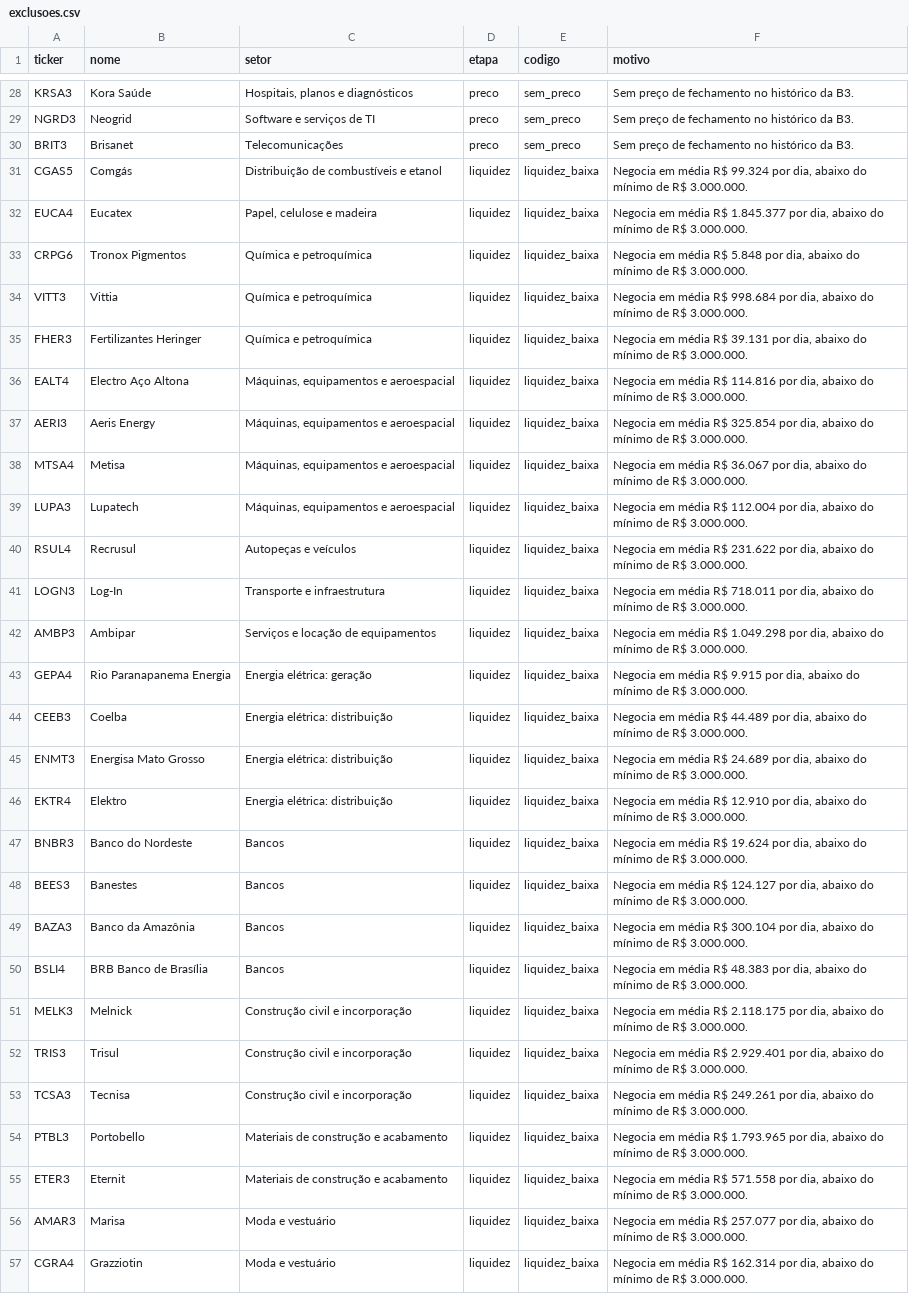
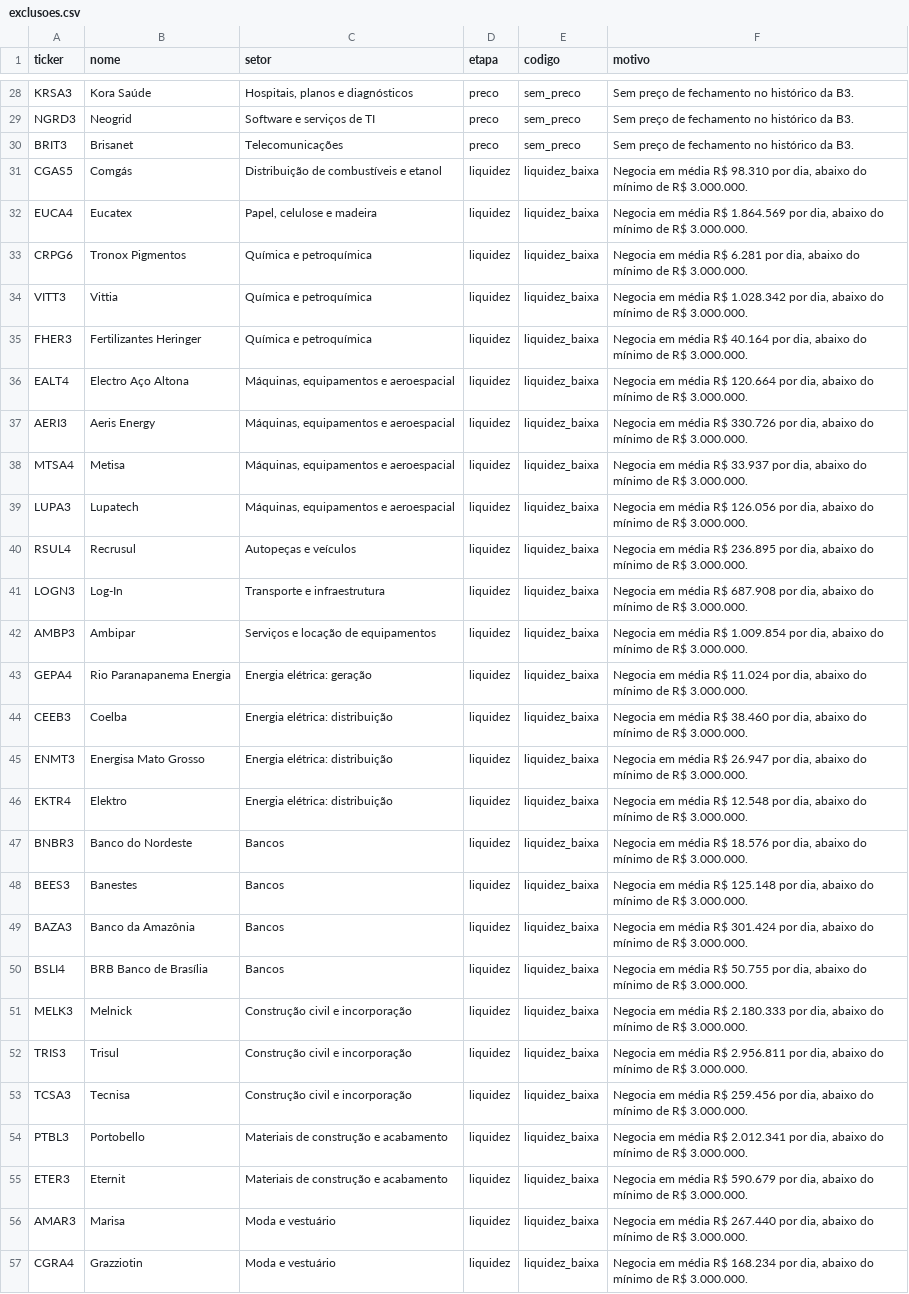
Before and after one commit to LeonardoDaher/carteira-ideal-app, a CSV file: auditoria/acoes-dividendos/2026-10-25/exclusoes.csv, drawn as a sheet; only a part is shown, gaps mark what is left out; the diff covers the shown part only; the diff names each change by its address in the sheet, - before the commit and + after, or states it on an @@ line.

```diff
--- a/auditoria/acoes-dividendos/2026-10-25/exclusoes.csv
+++ b/auditoria/acoes-dividendos/2026-10-25/exclusoes.csv
-F31 (motivo): …média R$ 99.324 por dia,…
+F31 (motivo): …média R$ 98.310 por dia,…
-F32 (motivo): …média R$ 1.845.377 por dia,…
+F32 (motivo): …média R$ 1.864.569 por dia,…
-F33 (motivo): …média R$ 5.848 por dia,…
+F33 (motivo): …média R$ 6.281 por dia,…
-F34 (motivo): …média R$ 998.684 por dia,…
+F34 (motivo): …média R$ 1.028.342 por dia,…
-F35 (motivo): …média R$ 39.131 por dia,…
+F35 (motivo): …média R$ 40.164 por dia,…
-F36 (motivo): …média R$ 114.816 por dia,…
+F36 (motivo): …média R$ 120.664 por dia,…
-F37 (motivo): …média R$ 325.854 por dia,…
+F37 (motivo): …média R$ 330.726 por dia,…
-F38 (motivo): …média R$ 36.067 por dia,…
+F38 (motivo): …média R$ 33.937 por dia,…
-F39 (motivo): …média R$ 112.004 por dia,…
+F39 (motivo): …média R$ 126.056 por dia,…
-F40 (motivo): …média R$ 231.622 por dia,…
+F40 (motivo): …média R$ 236.895 por dia,…
-F41 (motivo): …média R$ 718.011 por dia,…
+F41 (motivo): …média R$ 687.908 por dia,…
-F42 (motivo): …média R$ 1.049.298 por dia,…
+F42 (motivo): …média R$ 1.009.854 por dia,…
-F43 (motivo): …média R$ 9.915 por dia,…
+F43 (motivo): …média R$ 11.024 por dia,…
-F44 (motivo): …média R$ 44.489 por dia,…
+F44 (motivo): …média R$ 38.460 por dia,…
-F45 (motivo): …média R$ 24.689 por dia,…
+F45 (motivo): …média R$ 26.947 por dia,…
-F46 (motivo): …média R$ 12.910 por dia,…
+F46 (motivo): …média R$ 12.548 por dia,…
-F47 (motivo): …média R$ 19.624 por dia,…
+F47 (motivo): …média R$ 18.576 por dia,…
-F48 (motivo): …média R$ 124.127 por dia,…
+F48 (motivo): …média R$ 125.148 por dia,…
-F49 (motivo): …média R$ 300.104 por dia,…
+F49 (motivo): …média R$ 301.424 por dia,…
-F50 (motivo): …média R$ 48.383 por dia,…
+F50 (motivo): …média R$ 50.755 por dia,…
-F51 (motivo): …média R$ 2.118.175 por dia,…
+F51 (motivo): …média R$ 2.180.333 por dia,…
-F52 (motivo): …média R$ 2.929.401 por dia,…
+F52 (motivo): …média R$ 2.956.811 por dia,…
-F53 (motivo): …média R$ 249.261 por dia,…
+F53 (motivo): …média R$ 259.456 por dia,…
-F54 (motivo): …média R$ 1.793.965 por dia,…
+F54 (motivo): …média R$ 2.012.341 por dia,…
-F55 (motivo): …média R$ 571.558 por dia,…
+F55 (motivo): …média R$ 590.679 por dia,…
-F56 (motivo): …média R$ 257.077 por dia,…
+F56 (motivo): …média R$ 267.440 por dia,…
-F57 (motivo): …média R$ 162.314 por dia,…
+F57 (motivo): …média R$ 168.234 por dia,…
```
Also changed, not shown: 18 edited cells elsewhere in this file, auditoria/acoes-dividendos/2026-10-25/proventos.csv, auditoria/acoes-dividendos/2026-10-25/ranking.csv, 15 other files.
